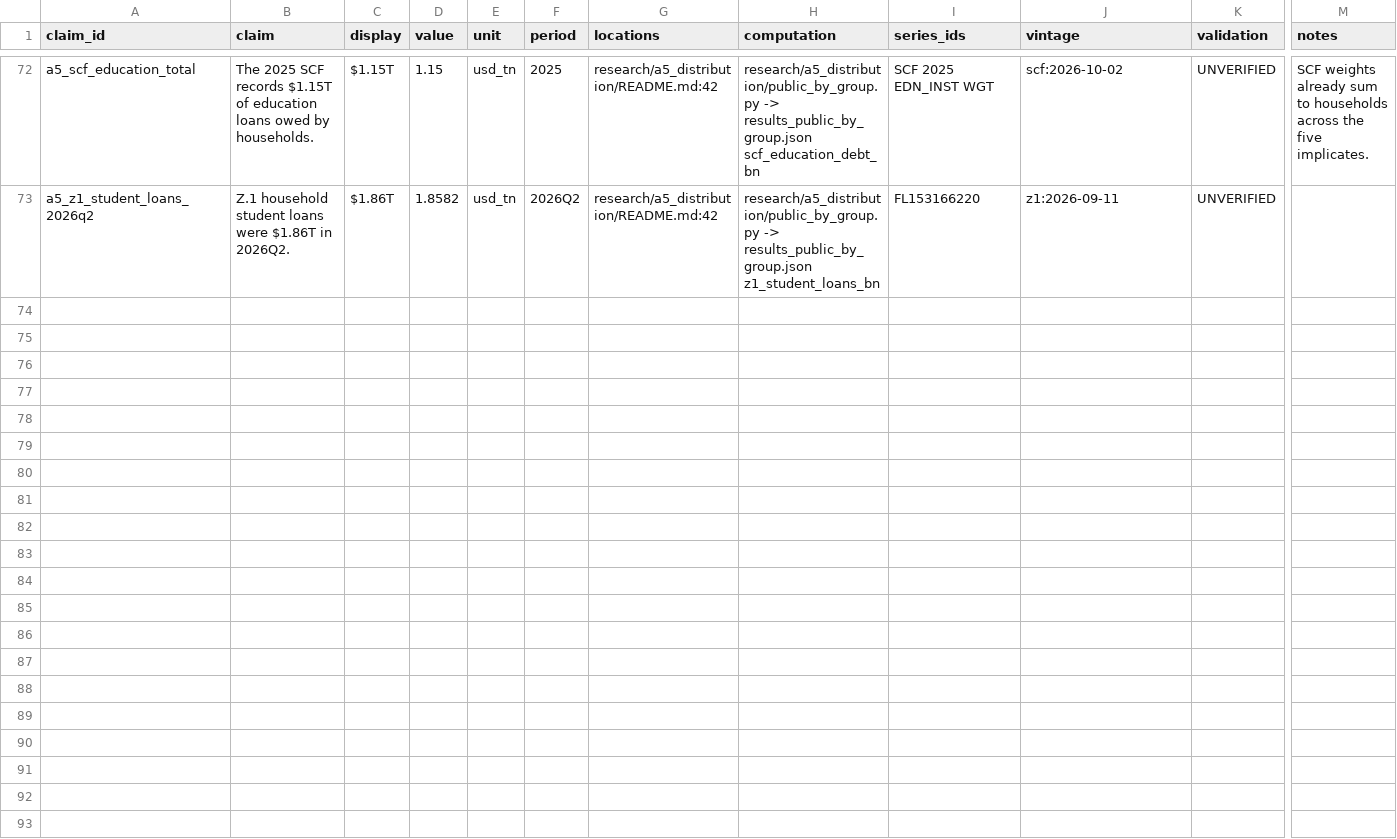
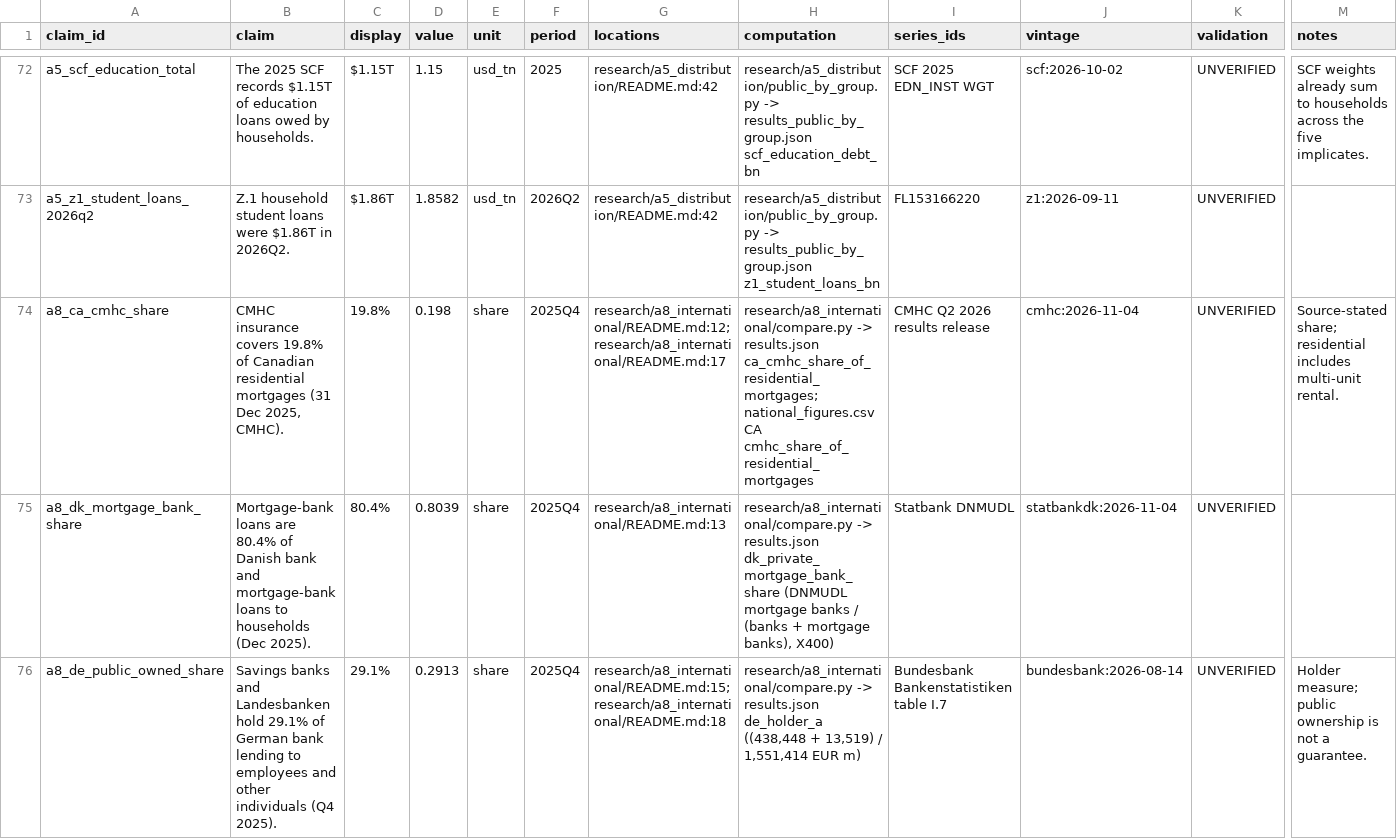
Before and after one commit to eleonorabjornberg/household-debt-risk, a CSV file: claims/tracks/analysis.csv, drawn as a sheet; only a part is shown, gaps mark what is left out; rows hold the shown columns only; the diff covers the shown part only; the diff names each change by its address in the sheet, - before the commit and + after, or states it on an @@ line.

```diff
--- a/claims/tracks/analysis.csv
+++ b/claims/tracks/analysis.csv
+row 74: a8_ca_cmhc_share | CMHC insurance covers 19.8% of Canadian residential mortgages (31 Dec 2025, CMHC). | 19.8% | 0.198 | share | 2025Q4 | research/a8_international/README.md:12;research/a8_international/README.md:17 | research/a8_international/compare.py -> results.json ca_cmhc_share_of_residential_mortgages; national_figures.csv CA cmhc_share_of_residential_mortgages | CMHC Q2 2026 results release | cmhc:2026-11-04 | UNVERIFIED | Source-stated share; residential includes multi-unit rental.
+row 75: a8_dk_mortgage_bank_share | Mortgage-bank loans are 80.4% of Danish bank and mortgage-bank loans to households (Dec 2025). | 80.4% | 0.8039 | share | 2025Q4 | research/a8_international/README.md:13 | research/a8_international/compare.py -> results.json dk_private_mortgage_bank_share (DNMUDL mortgage banks / (banks + mortgage banks), X400) | Statbank DNMUDL | statbankdk:2026-11-04 | UNVERIFIED
+row 76: a8_de_public_owned_share | Savings banks and Landesbanken hold 29.1% of German bank lending to employees and other individuals (Q4 2025). | 29.1% | 0.2913 | share | 2025Q4 | research/a8_international/README.md:15;research/a8_international/README.md:18 | research/a8_international/compare.py -> results.json de_holder_a ((438,448 + 13,519) / 1,551,414 EUR m) | Bundesbank Bankenstatistiken table I.7 | bundesbank:2026-08-14 | UNVERIFIED | Holder measure; public ownership is not a guarantee.
```
Also changed, not shown: 3 added rows elsewhere in this file, 9 other files.
